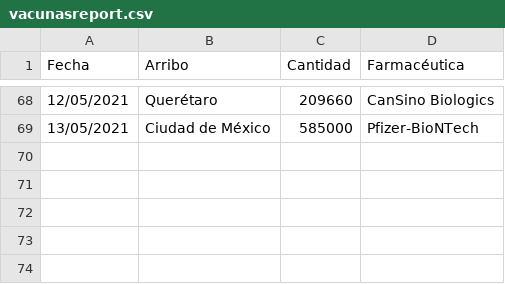
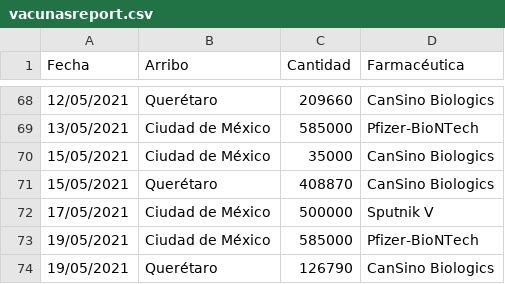
Before and after one commit to ssmdhdbindp/Vacunas, a CSV file: vacunasreport.csv, drawn as a sheet; only a part is shown, gaps mark what is left out; the diff names each change by its address in the sheet, - before the commit and + after, or states it on an @@ line.

Commit message:
Update vacunasreport.csv

```diff
--- a/vacunasreport.csv
+++ b/vacunasreport.csv
+row 70: 15/05/2021 | Ciudad de México | 35000 | CanSino Biologics
+row 71: 15/05/2021 | Querétaro | 408870 | CanSino Biologics
+row 72: 17/05/2021 | Ciudad de México | 500000 | Sputnik V
+row 73: 19/05/2021 | Ciudad de México | 585000 | Pfizer-BioNTech
+row 74: 19/05/2021 | Querétaro | 126790 | CanSino Biologics
```
